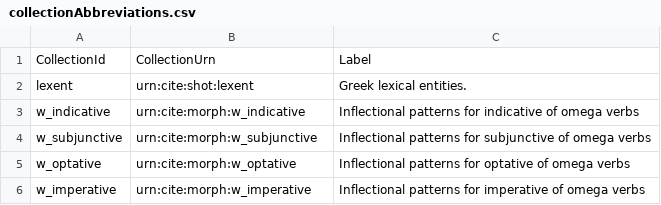
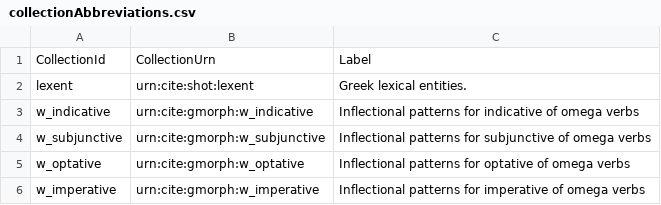
Before and after one commit to neelsmith/greeklang, a CSV file: morphology/src/fst/collectionAbbreviations.csv, drawn as a sheet.

```diff
--- a/morphology/src/fst/collectionAbbreviations.csv
+++ b/morphology/src/fst/collectionAbbreviations.csv
@@ -2,5 +2,5 @@ CollectionId,CollectionUrn,Label
 lexent,urn:cite:shot:lexent,"Greek lexical entities."
-w_indicative,urn:cite:morph:w_indicative,"Inflectional patterns for indicative of omega verbs"
-w_subjunctive,urn:cite:morph:w_subjunctive,"Inflectional patterns for subjunctive of omega verbs"
-w_optative,urn:cite:morph:w_optative,"Inflectional patterns for optative of omega verbs"
-w_imperative,urn:cite:morph:w_imperative,"Inflectional patterns for imperative of omega verbs"
+w_indicative,urn:cite:gmorph:w_indicative,"Inflectional patterns for indicative of omega verbs"
+w_subjunctive,urn:cite:gmorph:w_subjunctive,"Inflectional patterns for subjunctive of omega verbs"
+w_optative,urn:cite:gmorph:w_optative,"Inflectional patterns for optative of omega verbs"
+w_imperative,urn:cite:gmorph:w_imperative,"Inflectional patterns for imperative of omega verbs"
```
Also changed, not shown: 27 other files.
